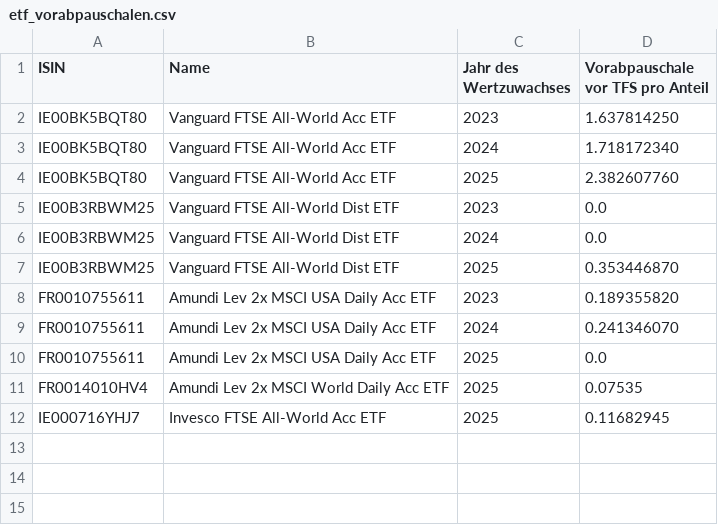
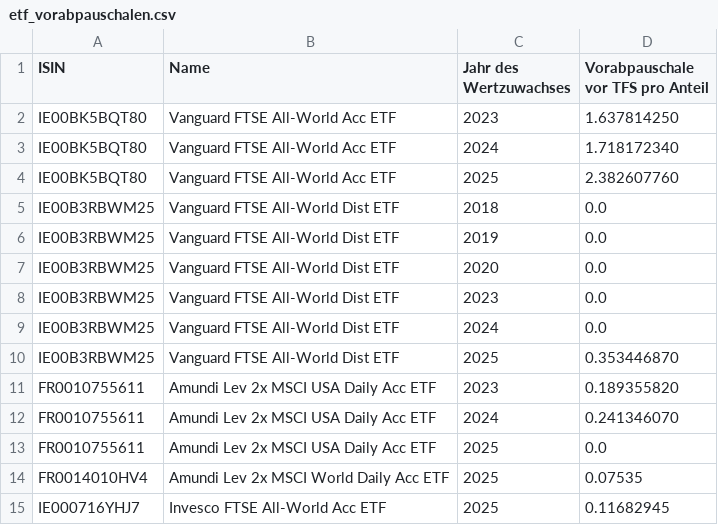
Before and after one commit to nspo/pyfifovap, a CSV file: etf_vorabpauschalen.csv, drawn as a sheet; the diff names each change by its address in the sheet, - before the commit and + after, or states it on an @@ line.

```diff
--- a/etf_vorabpauschalen.csv
+++ b/etf_vorabpauschalen.csv
+row 5: IE00B3RBWM25 | Vanguard FTSE All-World Dist ETF | 2018 | 0.0
+row 6: IE00B3RBWM25 | Vanguard FTSE All-World Dist ETF | 2019 | 0.0
+row 7: IE00B3RBWM25 | Vanguard FTSE All-World Dist ETF | 2020 | 0.0
```
Also changed, not shown: 15 other files.
